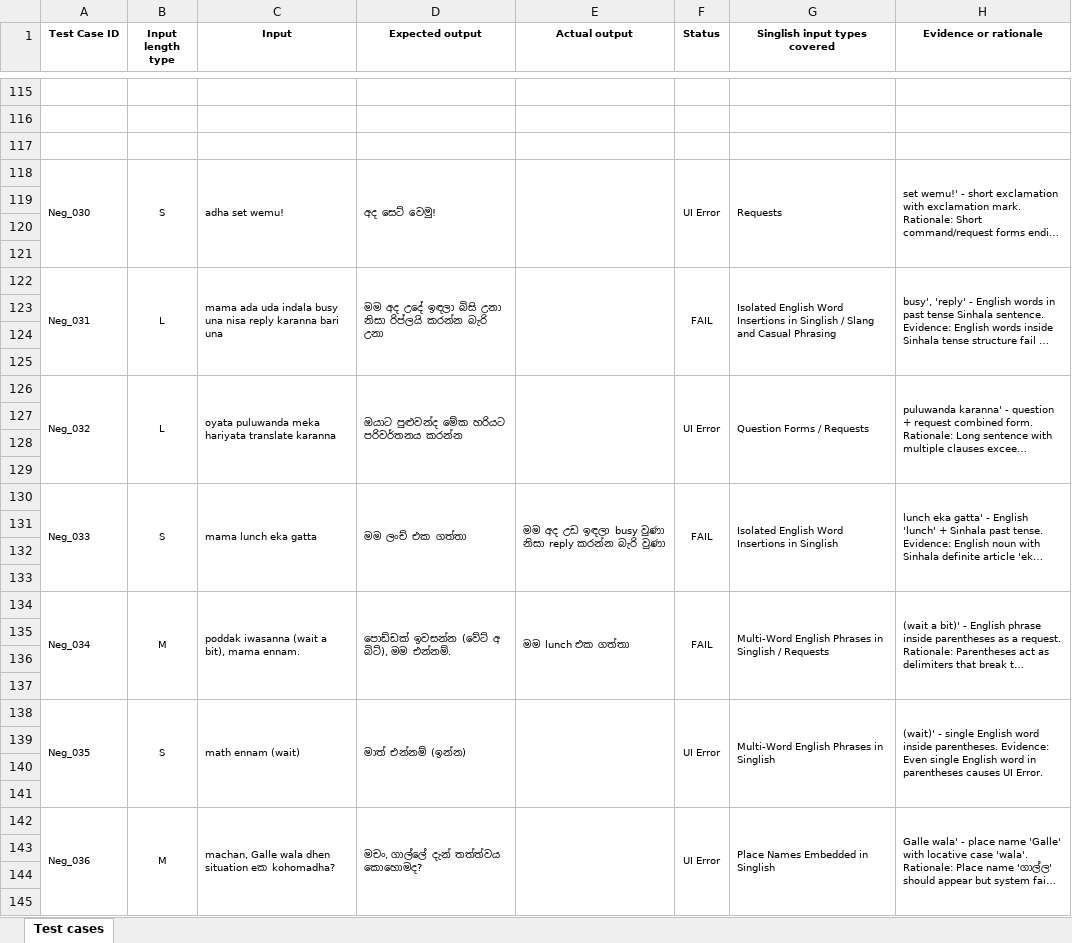
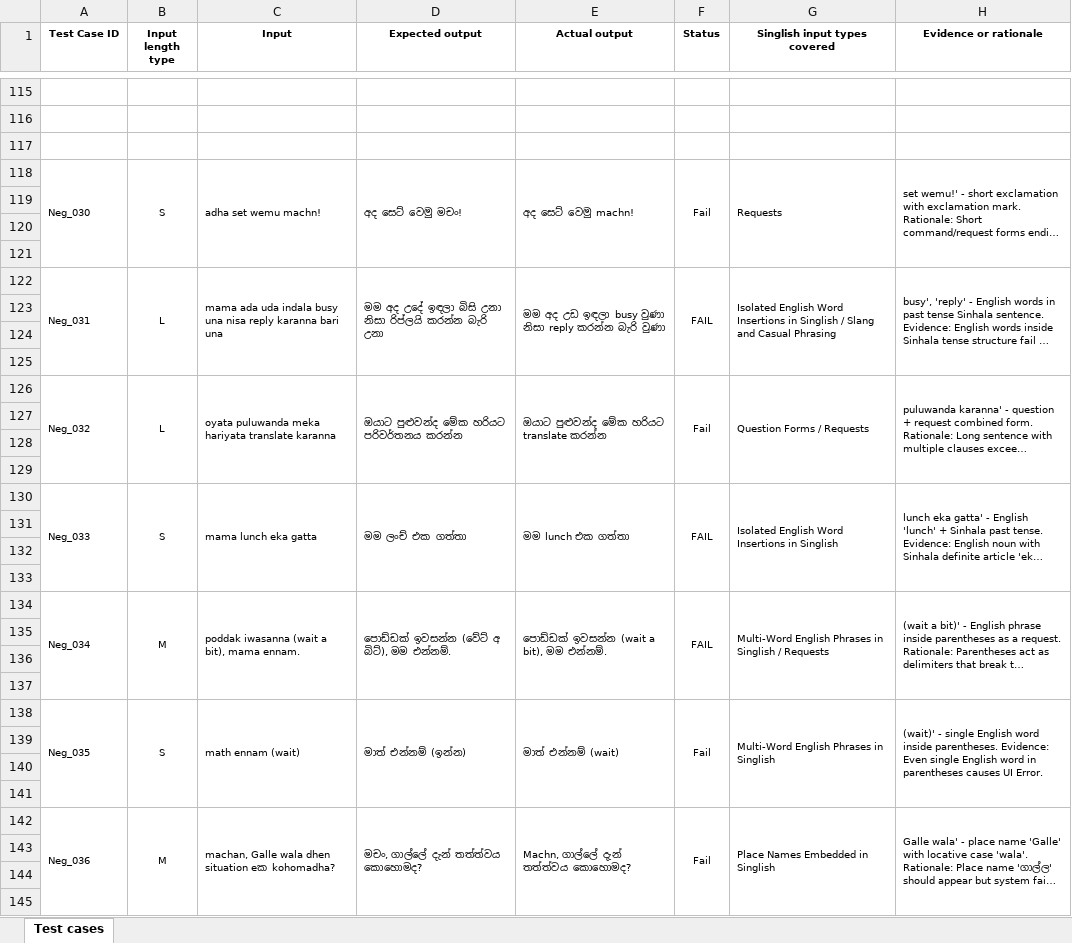
Before and after one commit to malith21/ITPM_assignment1, an Excel workbook: Assignment 1 - Test cases.xlsx, sheet Test cases, drawn as a sheet; only a part is shown, gaps mark what is left out; long unchanged cells end in …; values as stored, in another font and other column widths than the file's, no borders; the diff covers the shown part only; the diff names each change by its address in the sheet, - before the commit and + after, or states it on an @@ line.

```diff
--- a/Assignment 1 - Test cases.xlsx (sheet Test cases)
+++ b/Assignment 1 - Test cases.xlsx (sheet Test cases)
-C118 (Input): adha set wemu!
+C118 (Input): adha set wemu machn!
-D118 (Expected output): අද සෙට් වෙමු!
+D118 (Expected output): අද සෙට් වෙමු මචං!
-E118 (Actual output): (empty)
+E118 (Actual output): අද සෙට් වෙමු machn!
-F118 (Status): UI Error
+F118 (Status): Fail
-E122 (Actual output): (empty)
+E122 (Actual output): මම අද උඩ ඉඳලා busy වුණා නිසා reply කරන්න බැරි වුණා
-E126 (Actual output): (empty)
+E126 (Actual output): ඔයාට පුළුවන්ද මේක හරියට translate කරන්න
-F126 (Status): UI Error
+F126 (Status): Fail
-E130 (Actual output): මම අද උඩ ඉඳලා busy වුණා නිසා reply කරන්න බැරි වුණා
+E130 (Actual output): මම lunch එක ගත්තා
-E134 (Actual output): මම lunch එක ගත්තා
+E134 (Actual output): පොඩ්ඩක් ඉවසන්න (wait a bit), මම එන්නම්.
-E138 (Actual output): (empty)
+E138 (Actual output): මාත් එන්නම් (wait)
-F138 (Status): UI Error
+F138 (Status): Fail
-E142 (Actual output): (empty)
+E142 (Actual output): Machn, ගාල්ලේ දැන් තත්ත්වය කොහොමද?
-F142 (Status): UI Error
+F142 (Status): Fail
```
Also changed, not shown: 50 edited cells elsewhere in this sheet.
